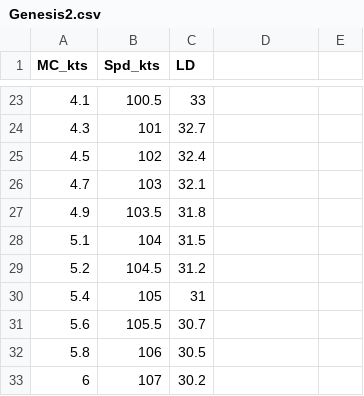
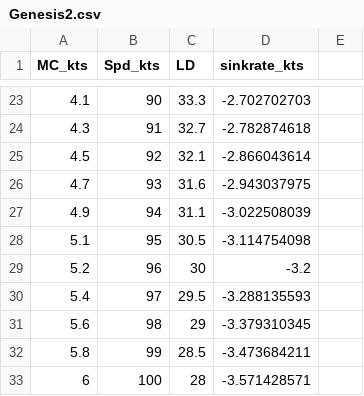
Before and after one commit to DavisChappins/Condor_IGC_Analysis, a CSV file: Genesis2.csv, drawn as a sheet; only a part is shown, gaps mark what is left out; the diff covers the shown part only.

```diff
--- a/Genesis2.csv
+++ b/Genesis2.csv
@@ -1 +1 @@
-MC_kts,Spd_kts,LD,,
+MC_kts,Spd_kts,LD,sinkrate_kts,
@@ -23,11 +23,11 @@ MC_kts,Spd_kts,LD,,
-4.1,100.5,33,,
-4.3,101,32.7,,
-4.5,102,32.4,,
-4.7,103,32.1,,
-4.9,103.5,31.8,,
-5.1,104,31.5,,
-5.2,104.5,31.2,,
-5.4,105,31,,
-5.6,105.5,30.7,,
-5.8,106,30.5,,
-6,107,30.2,,
+4.1,90,33.3,-2.702702703,
+4.3,91,32.7,-2.782874618,
+4.5,92,32.1,-2.866043614,
+4.7,93,31.6,-2.943037975,
+4.9,94,31.1,-3.022508039,
+5.1,95,30.5,-3.114754098,
+5.2,96,30,-3.2,
+5.4,97,29.5,-3.288135593,
+5.6,98,29,-3.379310345,
+5.8,99,28.5,-3.473684211,
+6,100,28,-3.571428571,
```
Also changed, not shown: 62 edited cells elsewhere in this file, Discus2a.csv, LS8neo.csv, 1 other file.
